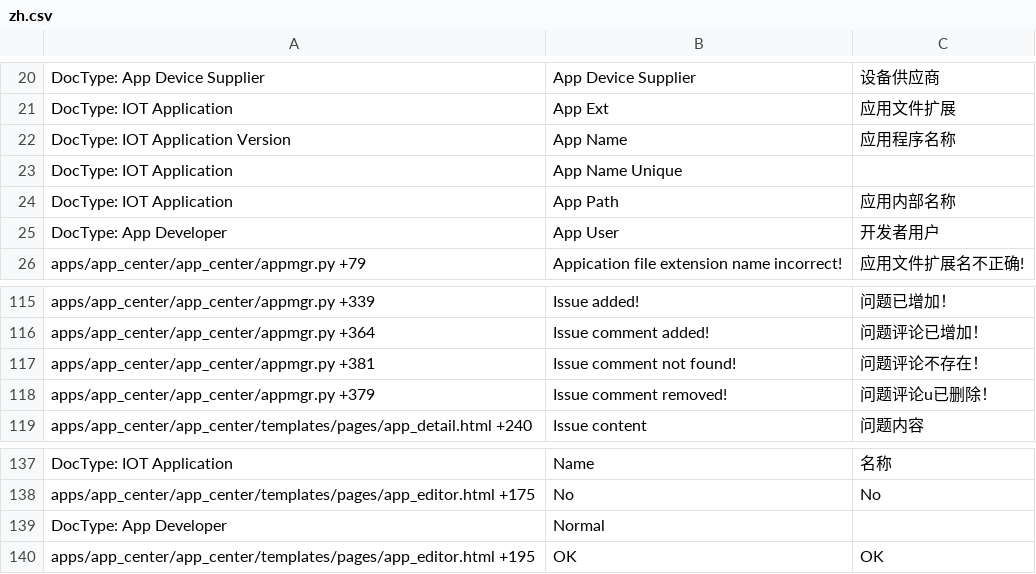
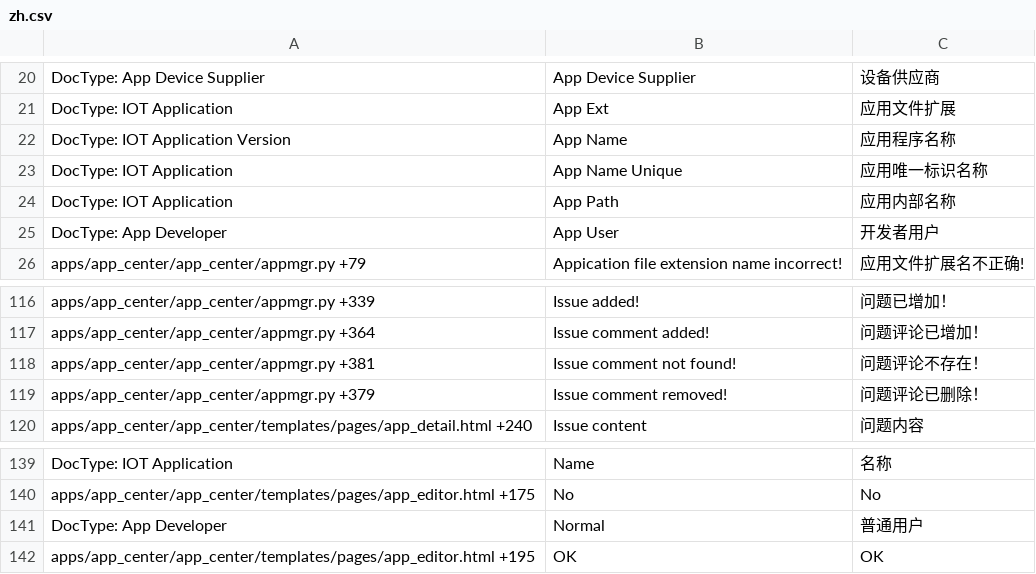
Before and after one commit to srdgame/frappe_app_center, a CSV file: app_center/translations/zh.csv, drawn as a sheet; only a part is shown, gaps mark what is left out; the diff covers the shown part only.

```diff
--- a/app_center/translations/zh.csv
+++ b/app_center/translations/zh.csv
@@ -22,3 +22,3 @@ DocType: IOT Application,App Ext,应用文件扩展
 DocType: IOT Application Version,App Name,应用程序名称
-DocType: IOT Application,App Name Unique,
+DocType: IOT Application,App Name Unique,应用唯一标识名称
 DocType: IOT Application,App Path,应用内部名称
@@ -117,3 +118,3 @@ apps/app_center/app_center/appmgr.py +364,Issue comment added!,问题评论已
 apps/app_center/app_center/appmgr.py +381,Issue comment not found!,问题评论不存在！
-apps/app_center/app_center/appmgr.py +379,Issue comment removed!,问题评论u已删除！
+apps/app_center/app_center/appmgr.py +379,Issue comment removed!,问题评论已删除！
 apps/app_center/app_center/templates/pages/app_detail.html +240,Issue content,问题内容
@@ -138,3 +140,3 @@ DocType: IOT Application,Name,名称
 apps/app_center/app_center/templates/pages/app_editor.html +175,No,No
-DocType: App Developer,Normal,
+DocType: App Developer,Normal,普通用户
 apps/app_center/app_center/templates/pages/app_editor.html +195,OK,OK
```
Also changed, not shown: 5 added rows and 1 edited cell elsewhere in this file, app_center/translations/en-US.csv, app_center/translations/en.csv, 1 other file.
